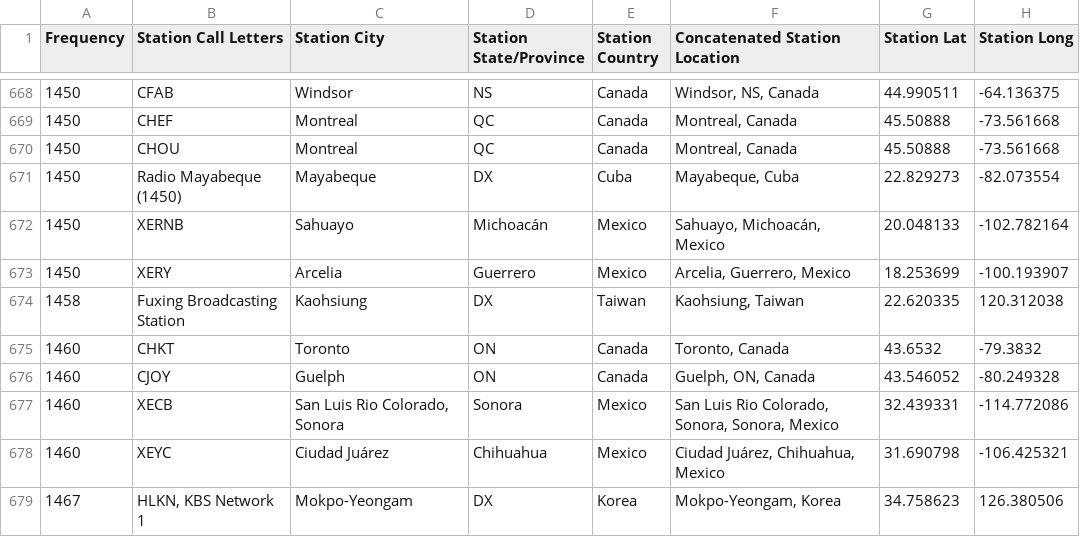
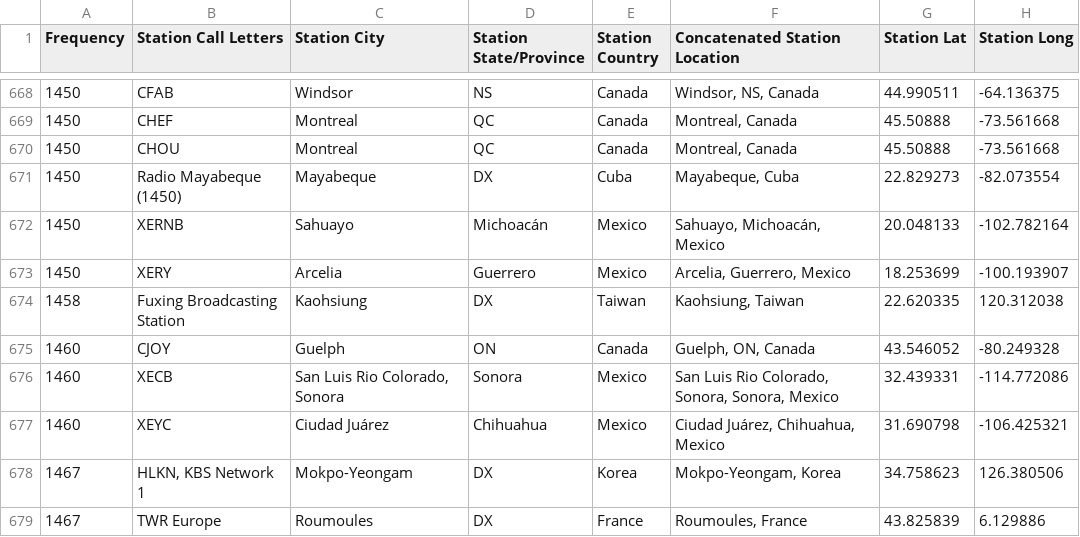
Before and after one commit to DXCentral/summer_of_dx, a CSV file: Summer of DX - International Database - MW - International Station List.csv, drawn as a sheet; only a part is shown, gaps mark what is left out; the shorter side is filled out with more unchanged rows; the diff names each change by its address in the sheet, - before the commit and + after, or states it on an @@ line.

Commit message:
Update Summer of DX - International Database - MW - International Station List.csv

```diff
--- a/Summer of DX - International Database - MW - International Station List.csv
+++ b/Summer of DX - International Database - MW - International Station List.csv
-row 675: 1460 | CHKT | Toronto | ON | Canada | Toronto, Canada | 43.6532 | -79.3832
```
